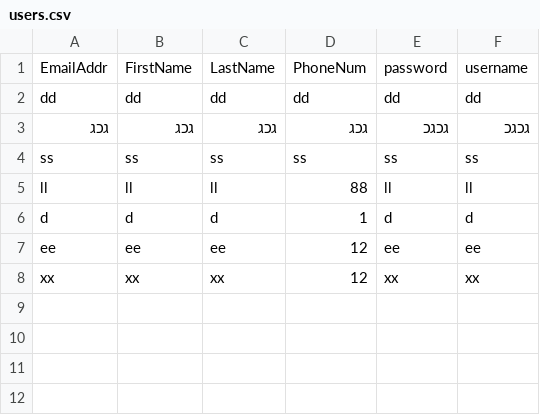
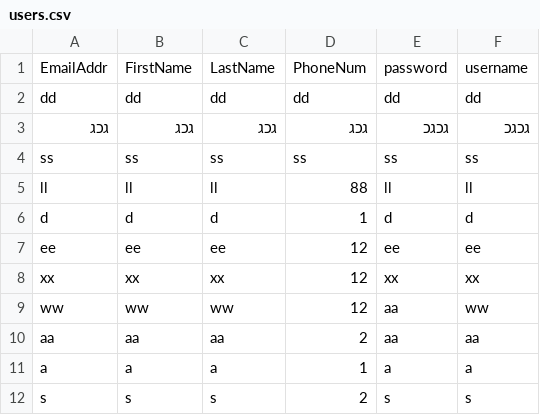
Before and after one commit to Danielgonen/DataScienceProject, a CSV file: MyProjectWHR/MyProjectWHR/static/Data/users.csv, drawn as a sheet; the diff names each change by its address in the sheet, - before the commit and + after, or states it on an @@ line.

```diff
--- a/MyProjectWHR/MyProjectWHR/static/Data/users.csv
+++ b/MyProjectWHR/MyProjectWHR/static/Data/users.csv
+row 9: ww | ww | ww | 12 | aa | ww
+row 10: aa | aa | aa | 2 | aa | aa
+row 11: a | a | a | 1 | a | a
+row 12: s | s | s | 2 | s | s
```
Also changed, not shown: 4 other files.
